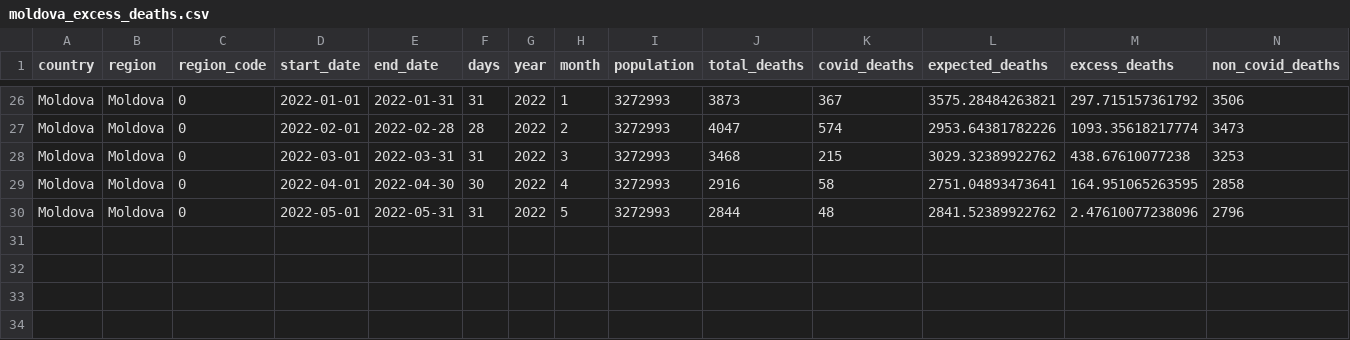
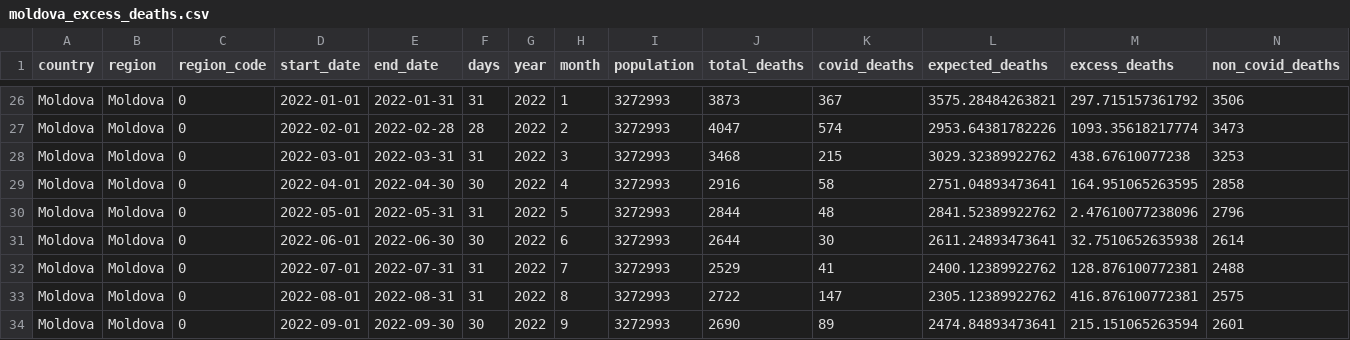
Before and after one commit to Wonlope/covid-19-excess-deaths-tracker, a CSV file: output-data/alternative-exports-by-non-iso-week/excess-deaths/moldova_excess_deaths.csv, drawn as a sheet; only a part is shown, gaps mark what is left out; rows hold the shown columns only; the diff names each change by its address in the sheet, - before the commit and + after, or states it on an @@ line.

```diff
--- a/output-data/alternative-exports-by-non-iso-week/excess-deaths/moldova_excess_deaths.csv
+++ b/output-data/alternative-exports-by-non-iso-week/excess-deaths/moldova_excess_deaths.csv
+row 31: Moldova | Moldova | 0 | 2022-06-01 | 2022-06-30 | 30 | 2022 | 6 | 3272993 | 2644 | 30 | 2611.24893473641 | 32.7510652635938 | 2614
+row 32: Moldova | Moldova | 0 | 2022-07-01 | 2022-07-31 | 31 | 2022 | 7 | 3272993 | 2529 | 41 | 2400.12389922762 | 128.876100772381 | 2488
+row 33: Moldova | Moldova | 0 | 2022-08-01 | 2022-08-31 | 31 | 2022 | 8 | 3272993 | 2722 | 147 | 2305.12389922762 | 416.876100772381 | 2575
+row 34: Moldova | Moldova | 0 | 2022-09-01 | 2022-09-30 | 30 | 2022 | 9 | 3272993 | 2690 | 89 | 2474.84893473641 | 215.151065263594 | 2601
```
Also changed, not shown: output-data/alternative-exports-by-non-iso-week/excess-deaths/south_africa_excess_deaths.csv, output-data/alternative-exports-by-non-iso-week/historical-deaths/moldova_monthly_deaths.csv, 50 other files.
